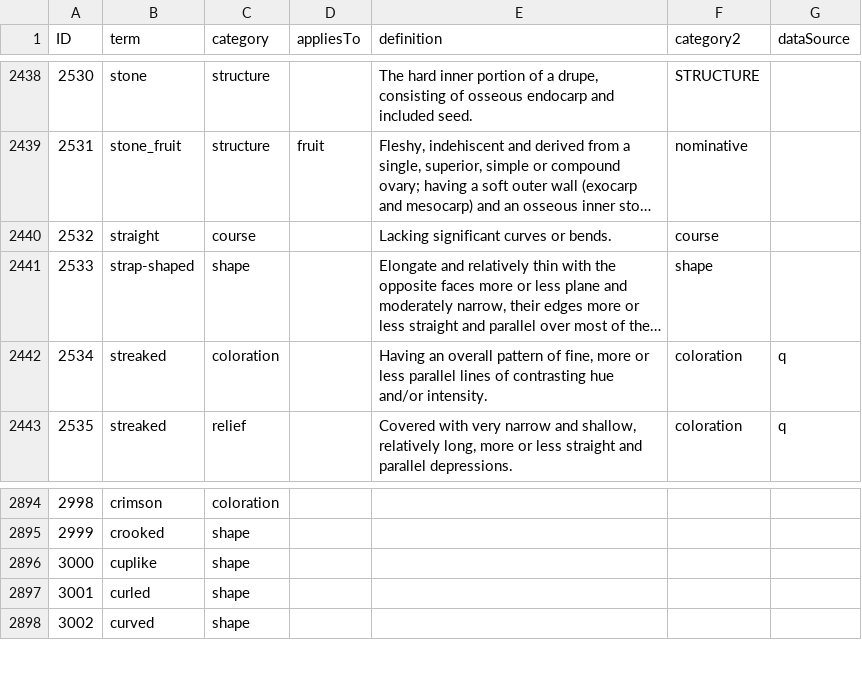
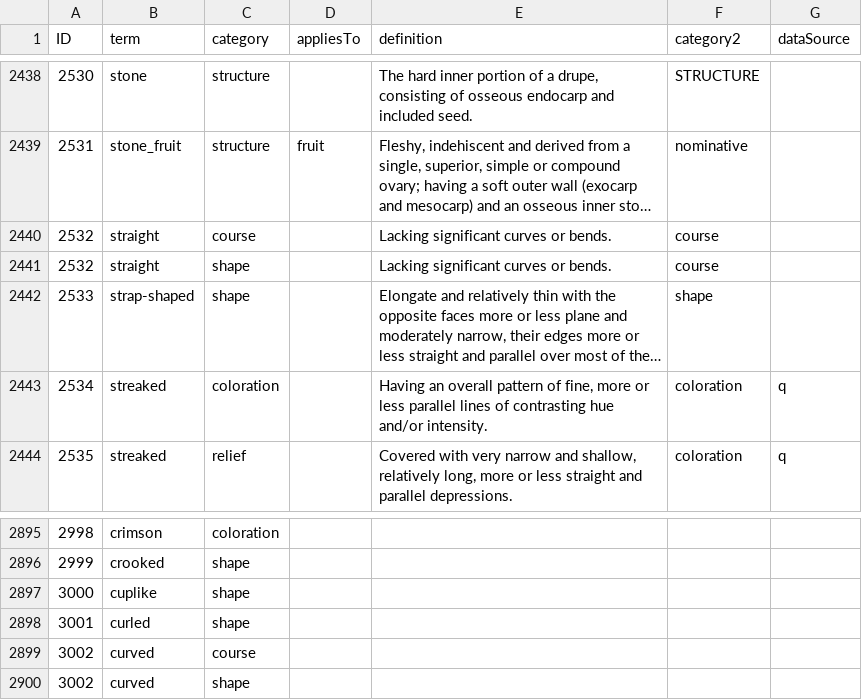
Before and after one commit to ggosline/flparser-backup, a CSV file: src/resources/glossarycp.csv, drawn as a sheet; only a part is shown, gaps mark what is left out; long unchanged cells end in …; the diff names each change by its address in the sheet, - before the commit and + after, or states it on an @@ line.

```diff
--- a/src/resources/glossarycp.csv
+++ b/src/resources/glossarycp.csv
+row 2441: 2532 | straight | shape |  | Lacking significant curves or bends. | course
+row 2899: 3002 | curved | course
```
Also changed, not shown: 9 other files.
